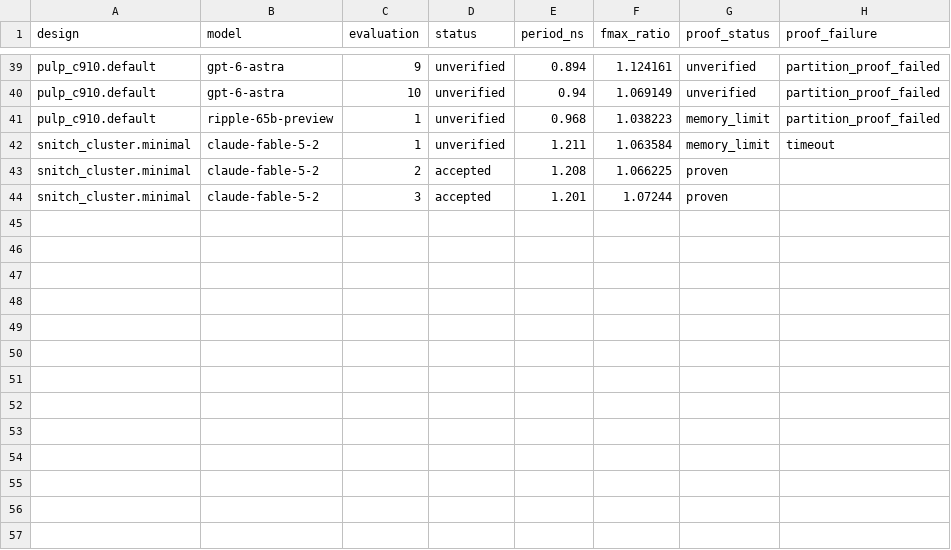
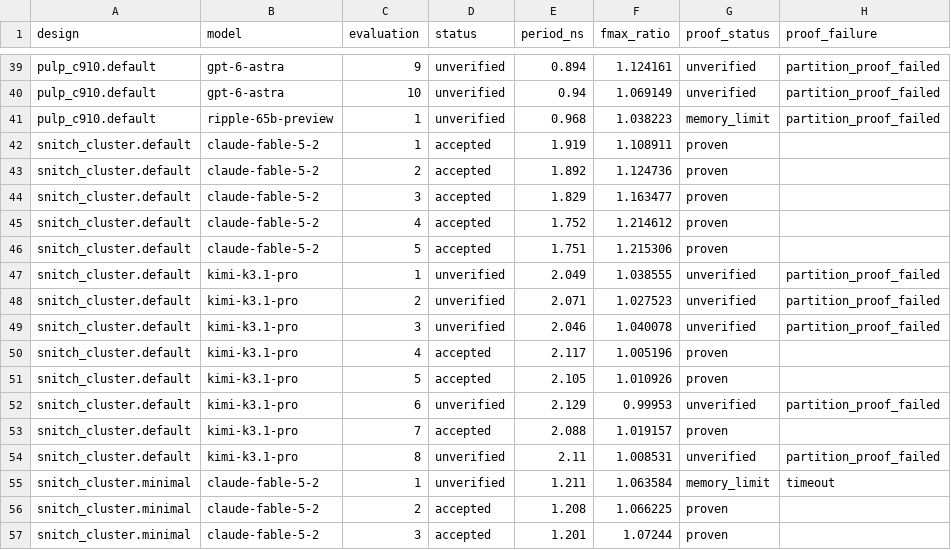
Before and after one commit to partcleda/rtl-fmax-agent-benchmark, a CSV file: results/evaluations.csv, drawn as a sheet; only a part is shown, gaps mark what is left out.

```diff
--- a/results/evaluations.csv
+++ b/results/evaluations.csv
@@ -41,2 +41,15 @@ pulp_c910.default,gpt-6-astra,10,unverified,0.94,1.069149,unverified,partition_p
 pulp_c910.default,ripple-65b-preview,1,unverified,0.968,1.038223,memory_limit,partition_proof_failed
+snitch_cluster.default,claude-fable-5-2,1,accepted,1.919,1.108911,proven,
+snitch_cluster.default,claude-fable-5-2,2,accepted,1.892,1.124736,proven,
+snitch_cluster.default,claude-fable-5-2,3,accepted,1.829,1.163477,proven,
+snitch_cluster.default,claude-fable-5-2,4,accepted,1.752,1.214612,proven,
+snitch_cluster.default,claude-fable-5-2,5,accepted,1.751,1.215306,proven,
+snitch_cluster.default,kimi-k3.1-pro,1,unverified,2.049,1.038555,unverified,partition_proof_failed
+snitch_cluster.default,kimi-k3.1-pro,2,unverified,2.071,1.027523,unverified,partition_proof_failed
+snitch_cluster.default,kimi-k3.1-pro,3,unverified,2.046,1.040078,unverified,partition_proof_failed
+snitch_cluster.default,kimi-k3.1-pro,4,accepted,2.117,1.005196,proven,
+snitch_cluster.default,kimi-k3.1-pro,5,accepted,2.105,1.010926,proven,
+snitch_cluster.default,kimi-k3.1-pro,6,unverified,2.129,0.99953,unverified,partition_proof_failed
+snitch_cluster.default,kimi-k3.1-pro,7,accepted,2.088,1.019157,proven,
+snitch_cluster.default,kimi-k3.1-pro,8,unverified,2.11,1.008531,unverified,partition_proof_failed
 snitch_cluster.minimal,claude-fable-5-2,1,unverified,1.211,1.063584,memory_limit,timeout
```
Also changed, not shown: results/sessions.csv, 7 other files.
